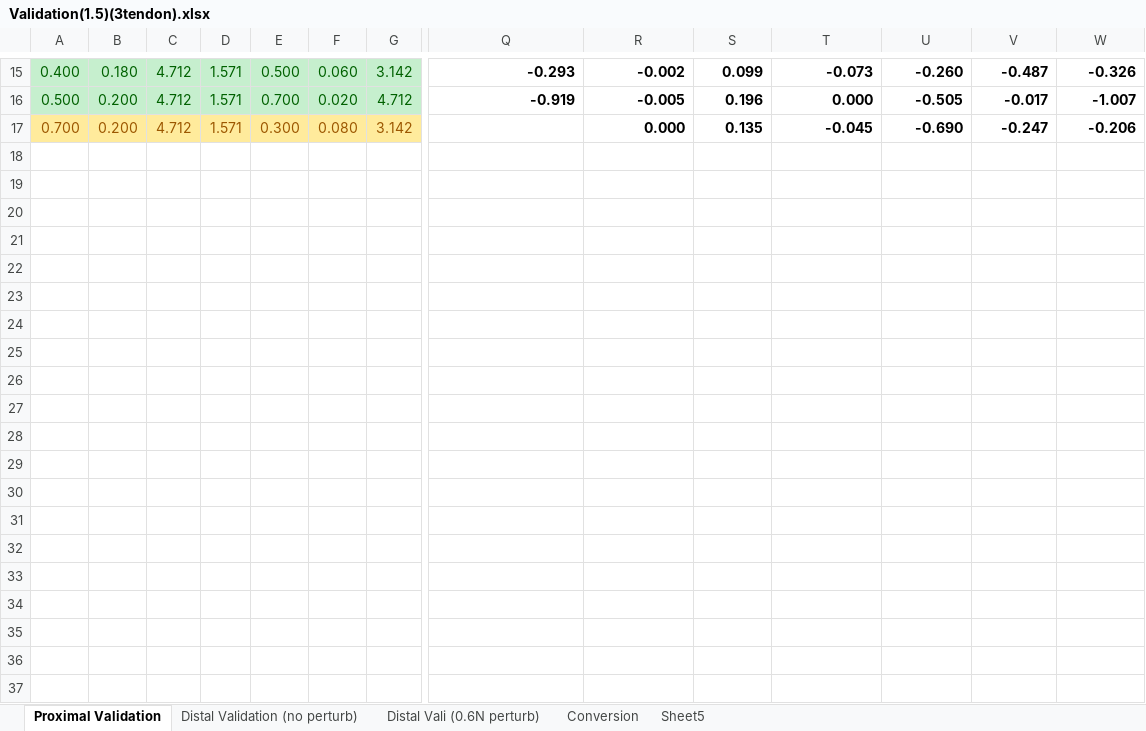
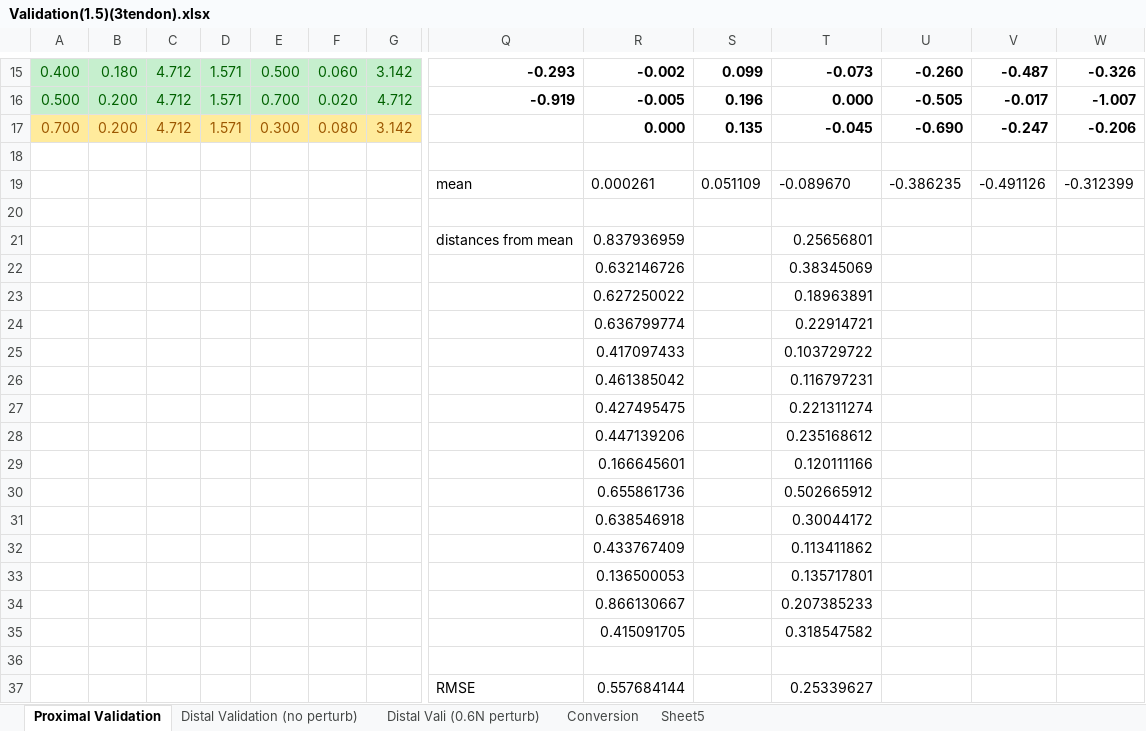
Before and after one commit to noahjones28/Bio-Inspired-Sensing, an Excel workbook: Raw Data/two forces micro perturbed (15 tirals)(tapered and cylindrical)/Validation(1.5)(3tendon).xlsx, sheet Proximal Validation, drawn as a sheet; only a part is shown, gaps mark what is left out; values as stored, in another font and other column widths than the file's, no borders; rows hold the shown columns only; the diff names each change by its address in the sheet, - before the commit and + after, or states it on an @@ line.

```diff
--- a/Raw Data/two forces micro perturbed (15 tirals)(tapered and cylindrical)/Validation(1.5)(3tendon).xlsx (sheet Proximal Validation)
+++ b/Raw Data/two forces micro perturbed (15 tirals)(tapered and cylindrical)/Validation(1.5)(3tendon).xlsx (sheet Proximal Validation)
+row 18: (empty)
+row 19:  |  |  |  |  |  |  | mean | 0.000261 | 0.051109 | -0.089670 | -0.386235 | -0.491126 | -0.312399
+row 20: (empty)
+row 21:  |  |  |  |  |  |  | distances from mean | 0.837936959 |  | 0.25656801
+row 22:  |  |  |  |  |  |  |  | 0.632146726 |  | 0.38345069
+row 23:  |  |  |  |  |  |  |  | 0.627250022 |  | 0.18963891
+row 24:  |  |  |  |  |  |  |  | 0.636799774 |  | 0.22914721
+row 25:  |  |  |  |  |  |  |  | 0.417097433 |  | 0.103729722
+row 26:  |  |  |  |  |  |  |  | 0.461385042 |  | 0.116797231
+row 27:  |  |  |  |  |  |  |  | 0.427495475 |  | 0.221311274
+row 28:  |  |  |  |  |  |  |  | 0.447139206 |  | 0.235168612
+row 29:  |  |  |  |  |  |  |  | 0.166645601 |  | 0.120111166
+row 30:  |  |  |  |  |  |  |  | 0.655861736 |  | 0.502665912
+row 31:  |  |  |  |  |  |  |  | 0.638546918 |  | 0.30044172
+row 32:  |  |  |  |  |  |  |  | 0.433767409 |  | 0.113411862
+row 33:  |  |  |  |  |  |  |  | 0.136500053 |  | 0.135717801
+row 34:  |  |  |  |  |  |  |  | 0.866130667 |  | 0.207385233
+row 35:  |  |  |  |  |  |  |  | 0.415091705 |  | 0.318547582
+row 36: (empty)
+row 37:  |  |  |  |  |  |  | RMSE | 0.557684144 |  | 0.25339627
```
Also changed, not shown: Raw Data/two forces micro perturbed (15 tirals)(tapered and cylindrical)/Validation(2.00to1.25)(3tendon).xlsx, 16 other files.
